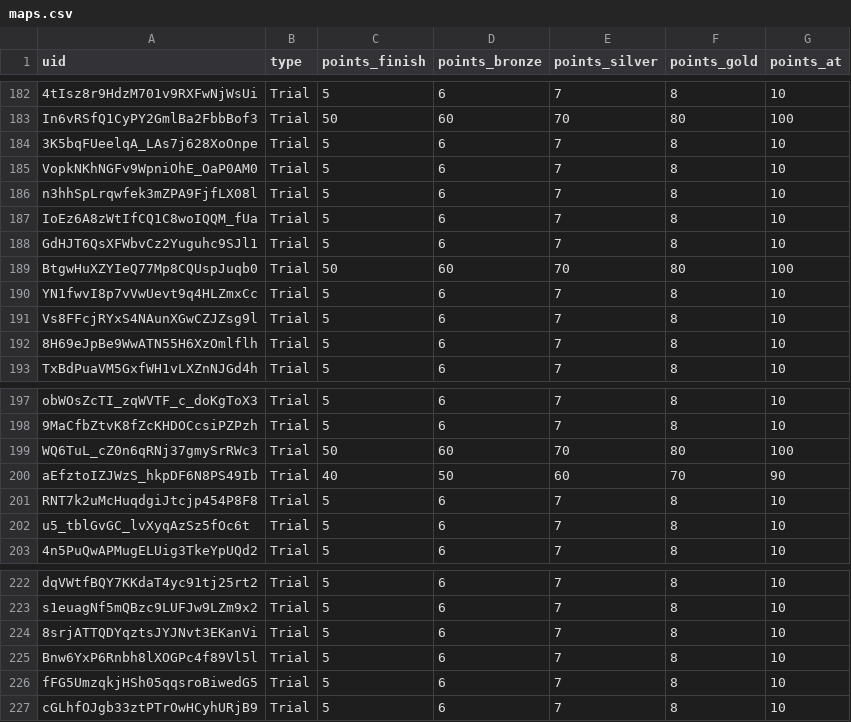
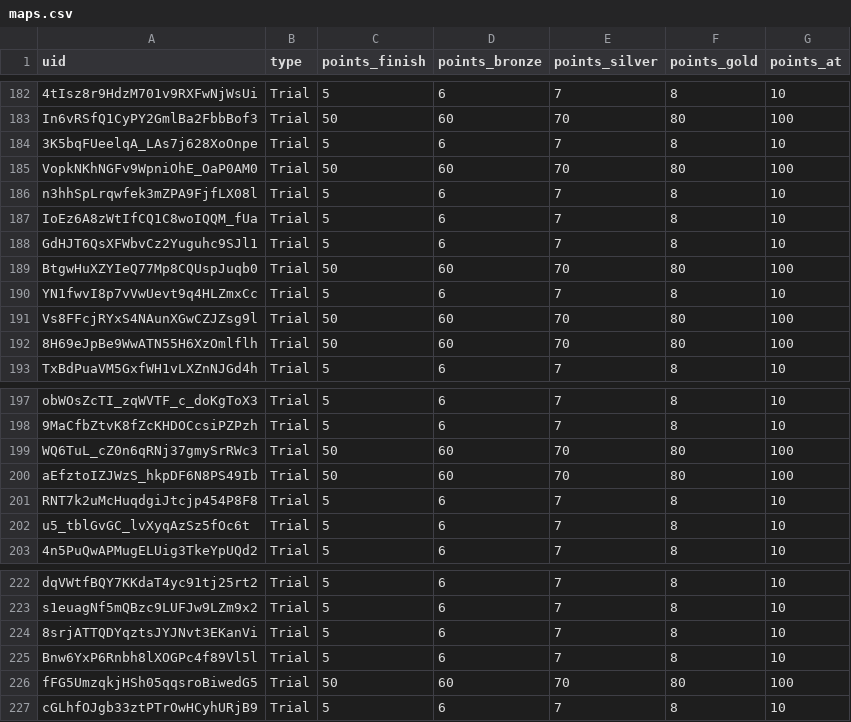
Before and after one commit to spl1nes/tmrank, a CSV file: maps.csv, drawn as a sheet; only a part is shown, gaps mark what is left out.

Commit message:
Update maps.csv

```diff
--- a/maps.csv
+++ b/maps.csv
@@ -184,3 +184,3 @@ In6vRSfQ1CyPY2GmlBa2FbbBof3,Trial,50,60,70,80,100
 3K5bqFUeelqA_LAs7j628XoOnpe,Trial,5,6,7,8,10
-VopkNKhNGFv9WpniOhE_OaP0AM0,Trial,5,6,7,8,10
+VopkNKhNGFv9WpniOhE_OaP0AM0,Trial,50,60,70,80,100
 n3hhSpLrqwfek3mZPA9FjfLX08l,Trial,5,6,7,8,10
@@ -190,4 +190,4 @@ BtgwHuXZYIeQ77Mp8CQUspJuqb0,Trial,50,60,70,80,100
 YN1fwvI8p7vVwUevt9q4HLZmxCc,Trial,5,6,7,8,10
-Vs8FFcjRYxS4NAunXGwCZJZsg9l,Trial,5,6,7,8,10
-8H69eJpBe9WwATN55H6XzOmlflh,Trial,5,6,7,8,10
+Vs8FFcjRYxS4NAunXGwCZJZsg9l,Trial,50,60,70,80,100
+8H69eJpBe9WwATN55H6XzOmlflh,Trial,50,60,70,80,100
 TxBdPuaVM5GxfWH1vLXZnNJGd4h,Trial,5,6,7,8,10
@@ -199,3 +199,3 @@ obWOsZcTI_zqWVTF_c_doKgToX3,Trial,5,6,7,8,10
 WQ6TuL_cZ0n6qRNj37gmySrRWc3,Trial,50,60,70,80,100
-aEfztoIZJWzS_hkpDF6N8PS49Ib,Trial,40,50,60,70,90
+aEfztoIZJWzS_hkpDF6N8PS49Ib,Trial,50,60,70,80,100
 RNT7k2uMcHuqdgiJtcjp454P8F8,Trial,5,6,7,8,10
@@ -225,3 +225,3 @@ s1euagNf5mQBzc9LUFJw9LZm9x2,Trial,5,6,7,8,10
 Bnw6YxP6Rnbh8lXOGPc4f89Vl5l,Trial,5,6,7,8,10
-fFG5UmzqkjHSh05qqsroBiwedG5,Trial,5,6,7,8,10
+fFG5UmzqkjHSh05qqsroBiwedG5,Trial,50,60,70,80,100
 cGLhfOJgb33ztPTrOwHCyhURjB9,Trial,5,6,7,8,10
```
